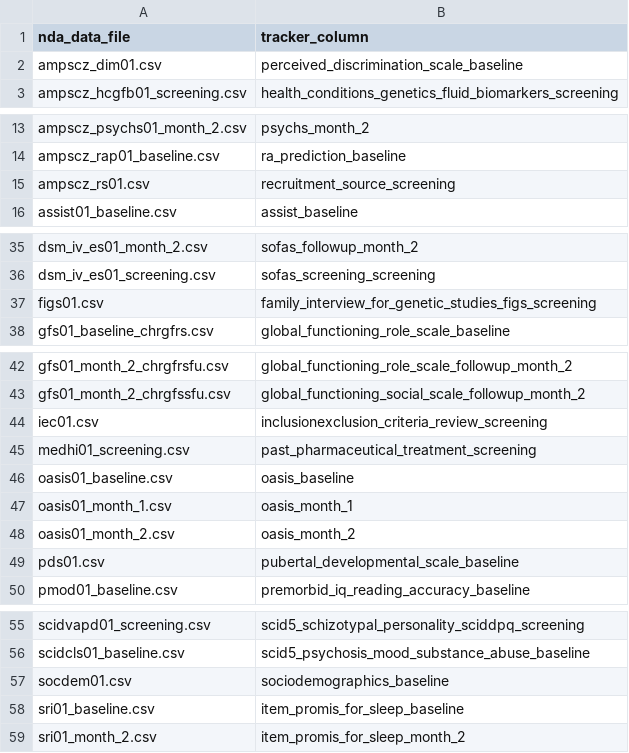
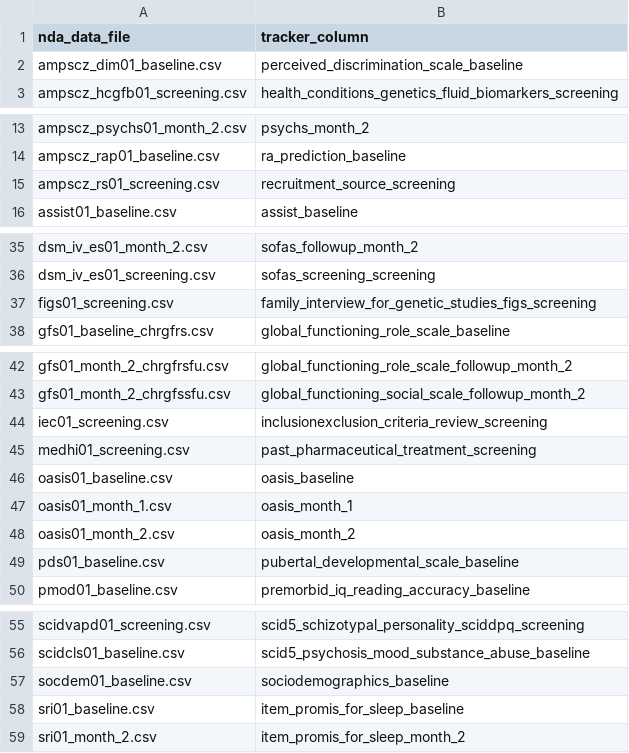
Before and after one commit to AMP-SCZ/utility, a CSV file: nda-transform/tracker_column.csv, drawn as a sheet; only a part is shown, gaps mark what is left out.

Commit message:
add timepoint suffix to tracker_column cells that did not have it before Note: this is still under experiment. Committing it to prevent it from being lost in HPC unstability

```diff
--- a/nda-transform/tracker_column.csv
+++ b/nda-transform/tracker_column.csv
@@ -1,3 +1,3 @@
 nda_data_file,tracker_column
-ampscz_dim01.csv,perceived_discrimination_scale_baseline
+ampscz_dim01_baseline.csv,perceived_discrimination_scale_baseline
 ampscz_hcgfb01_screening.csv,health_conditions_genetics_fluid_biomarkers_screening
@@ -14,3 +14,3 @@ ampscz_psychs01_month_2.csv,psychs_month_2
 ampscz_rap01_baseline.csv,ra_prediction_baseline
-ampscz_rs01.csv,recruitment_source_screening
+ampscz_rs01_screening.csv,recruitment_source_screening
 assist01_baseline.csv,assist_baseline
@@ -36,3 +36,3 @@ dsm_iv_es01_month_2.csv,sofas_followup_month_2
 dsm_iv_es01_screening.csv,sofas_screening_screening
-figs01.csv,family_interview_for_genetic_studies_figs_screening
+figs01_screening.csv,family_interview_for_genetic_studies_figs_screening
 gfs01_baseline_chrgfrs.csv,global_functioning_role_scale_baseline
@@ -43,3 +43,3 @@ gfs01_month_2_chrgfrsfu.csv,global_functioning_role_scale_followup_month_2
 gfs01_month_2_chrgfssfu.csv,global_functioning_social_scale_followup_month_2
-iec01.csv,inclusionexclusion_criteria_review_screening
+iec01_screening.csv,inclusionexclusion_criteria_review_screening
 medhi01_screening.csv,past_pharmaceutical_treatment_screening
@@ -48,3 +48,3 @@ oasis01_month_1.csv,oasis_month_1
 oasis01_month_2.csv,oasis_month_2
-pds01.csv,pubertal_developmental_scale_baseline
+pds01_baseline.csv,pubertal_developmental_scale_baseline
 pmod01_baseline.csv,premorbid_iq_reading_accuracy_baseline
@@ -56,3 +56,3 @@ scidvapd01_screening.csv,scid5_schizotypal_personality_sciddpq_screening
 scidcls01_baseline.csv,scid5_psychosis_mood_substance_abuse_baseline
-socdem01.csv,sociodemographics_baseline
+socdem01_baseline.csv,sociodemographics_baseline
 sri01_baseline.csv,item_promis_for_sleep_baseline
```
